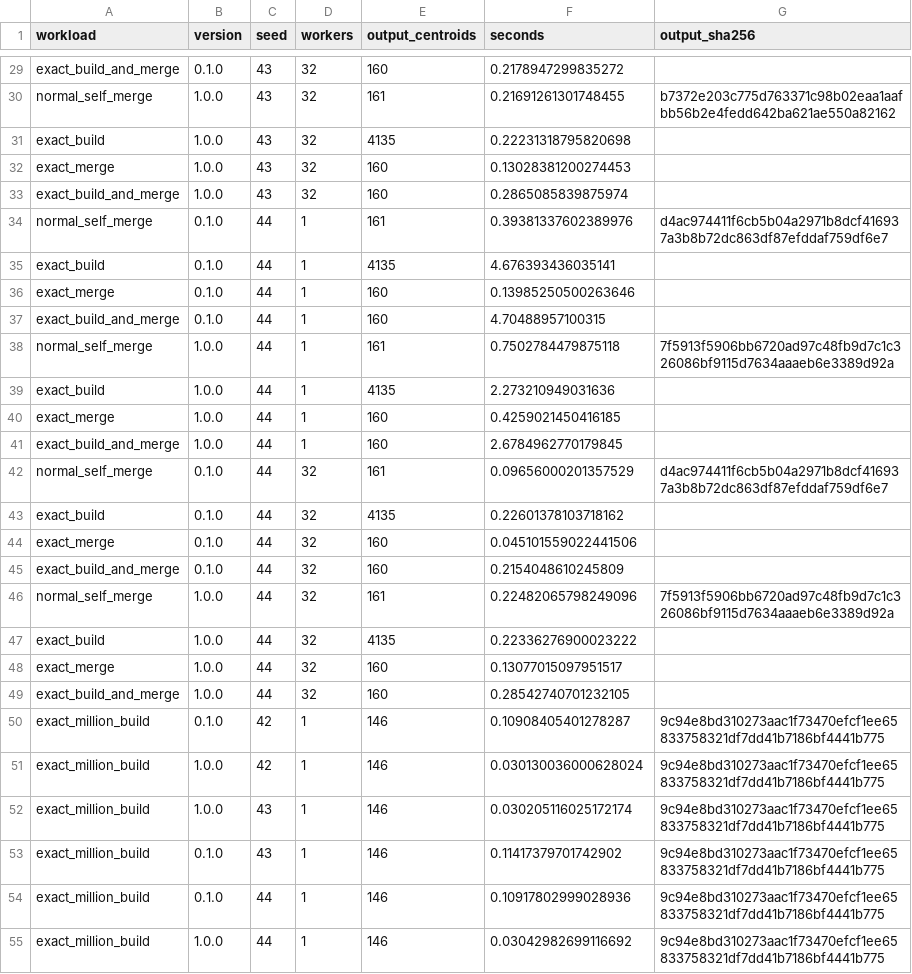
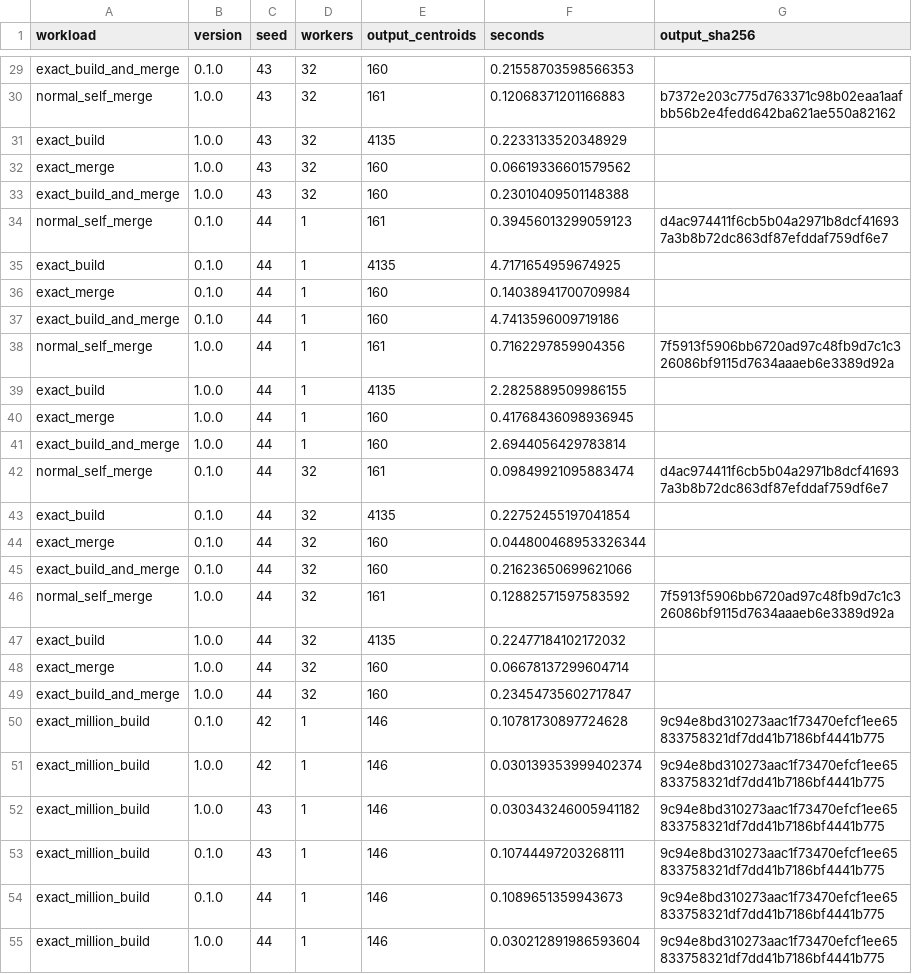
Before and after one commit to ingolfured/tdigest-rs, a CSV file: docs/upstream-1.0.0/matched-timings.csv, drawn as a sheet; only a part is shown, gaps mark what is left out; the diff covers the shown part only; the diff names each change by its address in the sheet, - before the commit and + after, or states it on an @@ line.

```diff
--- a/docs/upstream-1.0.0/matched-timings.csv
+++ b/docs/upstream-1.0.0/matched-timings.csv
-F29 (seconds): 0.2178947299835272
+F29 (seconds): 0.21558703598566353
-F30 (seconds): 0.21691261301748455
+F30 (seconds): 0.12068371201166883
-F31 (seconds): 0.22231318795820698
+F31 (seconds): 0.2233133520348929
-F32 (seconds): 0.13028381200274453
+F32 (seconds): 0.06619336601579562
-F33 (seconds): 0.2865085839875974
+F33 (seconds): 0.23010409501148388
-F34 (seconds): 0.39381337602389976
+F34 (seconds): 0.39456013299059123
-F35 (seconds): 4.676393436035141
+F35 (seconds): 4.7171654959674925
-F36 (seconds): 0.13985250500263646
+F36 (seconds): 0.14038941700709984
-F37 (seconds): 4.70488957100315
+F37 (seconds): 4.7413596009719186
-F38 (seconds): 0.7502784479875118
+F38 (seconds): 0.7162297859904356
-F39 (seconds): 2.273210949031636
+F39 (seconds): 2.2825889509986155
-F40 (seconds): 0.4259021450416185
+F40 (seconds): 0.41768436098936945
-F41 (seconds): 2.6784962770179845
+F41 (seconds): 2.6944056429783814
-F42 (seconds): 0.09656000201357529
+F42 (seconds): 0.09849921095883474
-F43 (seconds): 0.22601378103718162
+F43 (seconds): 0.22752455197041854
-F44 (seconds): 0.045101559022441506
+F44 (seconds): 0.044800468953326344
-F45 (seconds): 0.2154048610245809
+F45 (seconds): 0.21623650699621066
-F46 (seconds): 0.22482065798249096
+F46 (seconds): 0.12882571597583592
-F47 (seconds): 0.22336276900023222
+F47 (seconds): 0.22477184102172032
-F48 (seconds): 0.13077015097951517
+F48 (seconds): 0.06678137299604714
-F49 (seconds): 0.28542740701232105
+F49 (seconds): 0.23454735602717847
-F50 (seconds): 0.10908405401278287
+F50 (seconds): 0.10781730897724628
-F51 (seconds): 0.030130036000628024
+F51 (seconds): 0.030139353999402374
-F52 (seconds): 0.030205116025172174
+F52 (seconds): 0.030343246005941182
-F53 (seconds): 0.11417379701742902
+F53 (seconds): 0.10744497203268111
-F54 (seconds): 0.10917802999028936
+F54 (seconds): 0.1089651359943673
-F55 (seconds): 0.03042982699116692
+F55 (seconds): 0.030212891986593604
```
Also changed, not shown: 27 edited cells elsewhere in this file, 7 other files.
